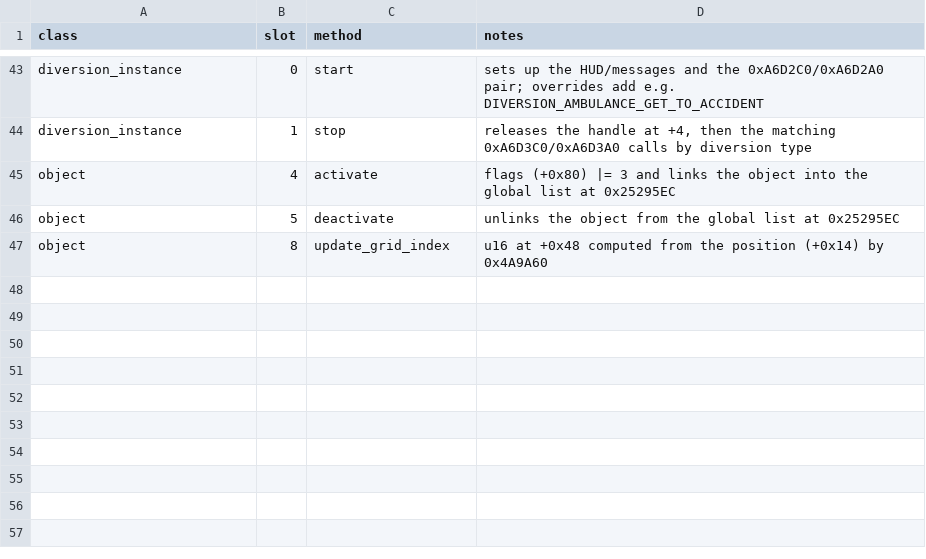
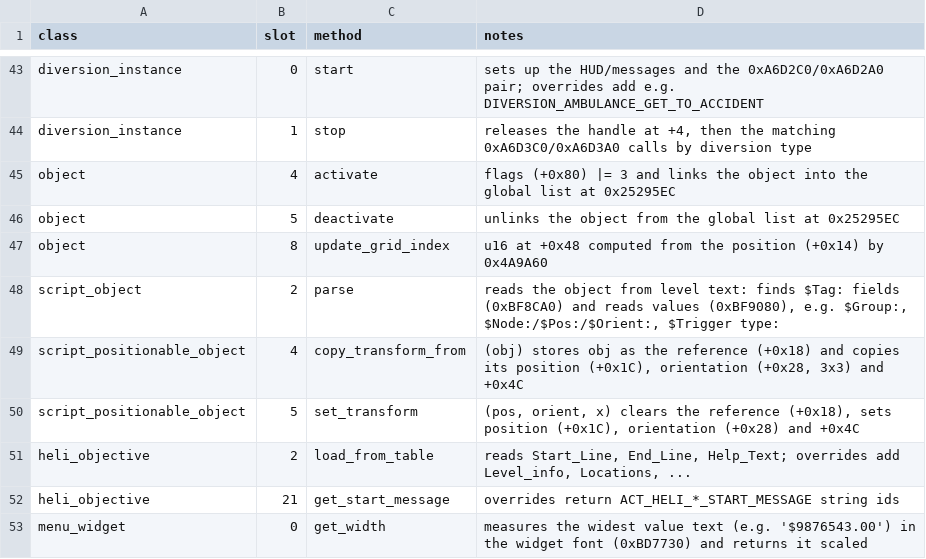
Before and after one commit to 16austin16/SR2-Decomp, a CSV file: docs/vtable_slots.csv, drawn as a sheet; only a part is shown, gaps mark what is left out.

```diff
--- a/docs/vtable_slots.csv
+++ b/docs/vtable_slots.csv
@@ -47 +47,7 @@ object,5,deactivate,"unlinks the object from the global list at 0x25295EC"
 object,8,update_grid_index,"u16 at +0x48 computed from the position (+0x14) by 0x4A9A60"
+script_object,2,parse,"reads the object from level text: finds $Tag: fields (0xBF8CA0) and reads values (0xBF9080), e.g. $Group:, $Node:/$Pos:/$Orient:, $Trigger type:"
+script_positionable_object,4,copy_transform_from,"(obj) stores obj as the reference (+0x18) and copies its position (+0x1C), orientation (+0x28, 3x3) and +0x4C"
+script_positionable_object,5,set_transform,"(pos, orient, x) clears the reference (+0x18), sets position (+0x1C), orientation (+0x28) and +0x4C"
+heli_objective,2,load_from_table,"reads Start_Line, End_Line, Help_Text; overrides add Level_info, Locations, ..."
+heli_objective,21,get_start_message,"overrides return ACT_HELI_*_START_MESSAGE string ids"
+menu_widget,0,get_width,"measures the widest value text (e.g. '$9876543.00') in the widget font (0xBD7730) and returns it scaled"
```
Also changed, not shown: docs/functions.csv, 4 other files.
